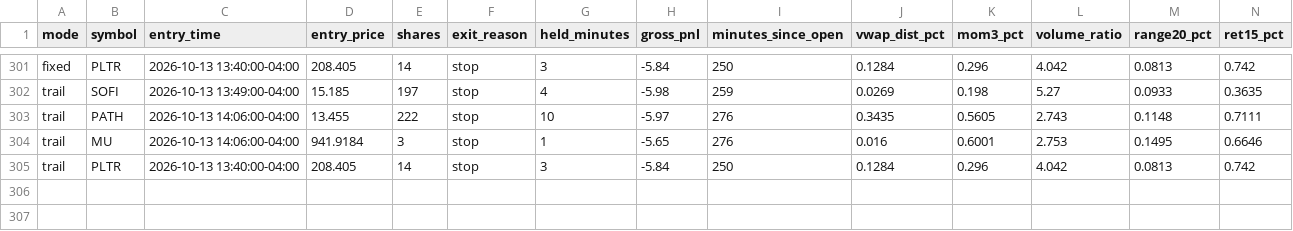
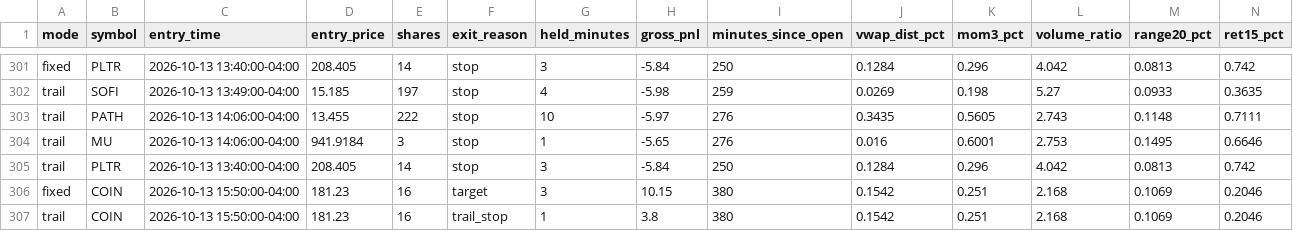
Before and after one commit to njdfan1711-cpu/Fin, a CSV file: scalping/scalp_signals_tagged.csv, drawn as a sheet; only a part is shown, gaps mark what is left out; rows hold the shown columns only; the diff names each change by its address in the sheet, - before the commit and + after, or states it on an @@ line.

```diff
--- a/scalping/scalp_signals_tagged.csv
+++ b/scalping/scalp_signals_tagged.csv
+row 306: fixed | COIN | 2026-10-13 15:50:00-04:00 | 181.23 | 16 | target | 3 | 10.15 | 380 | 0.1542 | 0.251 | 2.168 | 0.1069 | 0.2046
+row 307: trail | COIN | 2026-10-13 15:50:00-04:00 | 181.23 | 16 | trail_stop | 1 | 3.8 | 380 | 0.1542 | 0.251 | 2.168 | 0.1069 | 0.2046
```
Also changed, not shown: scalping/scalp_backtest_trades.csv, scalping/scalp_backtest_trail_trades.csv, 4 other files.
